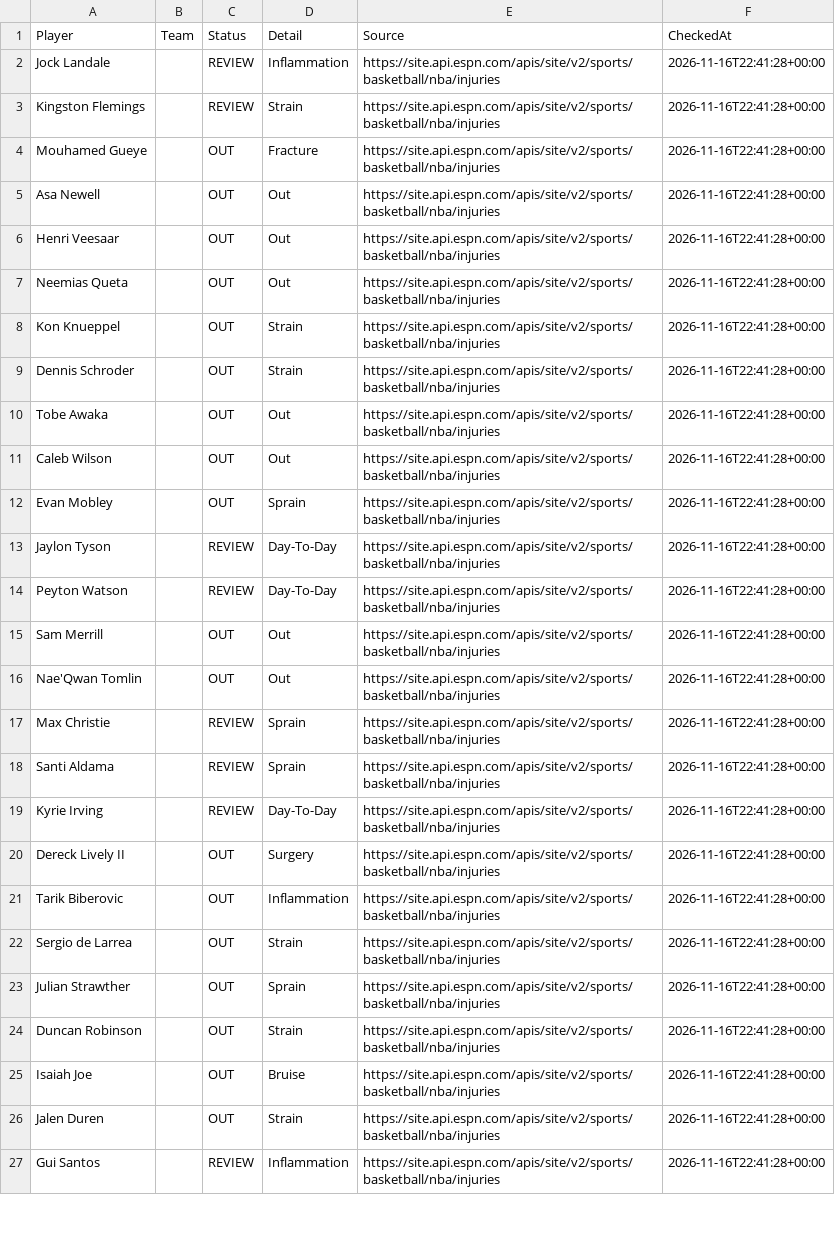
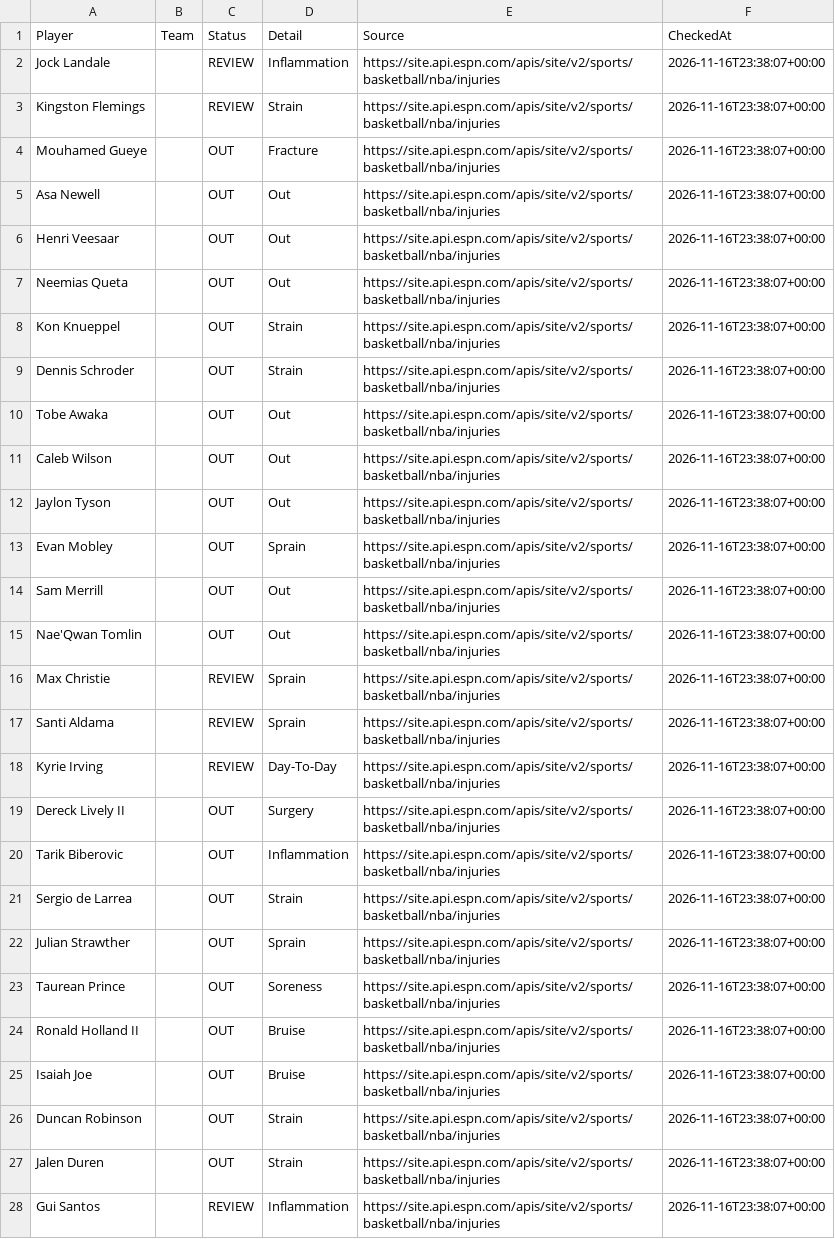
Before and after one commit to jakobabrahamson32-lgtm/courtside-edge, a CSV file: nba_injuries.csv, drawn as a sheet; only a part is shown; removed rows and columns are numbered as before the commit, all else as after; the diff covers the shown part only; the diff names each change by its address in the sheet, - before the commit and + after, or states it on an @@ line.

```diff
--- a/nba_injuries.csv
+++ b/nba_injuries.csv
-F2:F11 (CheckedAt): 2026-11-16T22:41:28+00:00
+F2:F11 (CheckedAt): 2026-11-16T23:38:07+00:00
-row 12: Evan Mobley |  | OUT | Sprain | https://site.api.espn.com/apis/site/v2/sports/basketball/nba/injuries | 2026-11-16T22:41:28+00:00
-C12 (Status): REVIEW
+C12 (Status): OUT
-D12 (Detail): Day-To-Day
+D12 (Detail): Out
-F12 (CheckedAt): 2026-11-16T22:41:28+00:00
+F12 (CheckedAt): 2026-11-16T23:38:07+00:00
-row 14: Peyton Watson |  | REVIEW | Day-To-Day | https://site.api.espn.com/apis/site/v2/sports/basketball/nba/injuries | 2026-11-16T22:41:28+00:00
+row 13: Evan Mobley |  | OUT | Sprain | https://site.api.espn.com/apis/site/v2/sports/basketball/nba/injuries | 2026-11-16T23:38:07+00:00
-F14:F23 (CheckedAt): 2026-11-16T22:41:28+00:00
+F14:F23 (CheckedAt): 2026-11-16T23:38:07+00:00
-A23 (Player): Duncan Robinson
+A23 (Player): Taurean Prince
-D23 (Detail): Strain
+D23 (Detail): Soreness
+row 24: Ronald Holland II |  | OUT | Bruise | https://site.api.espn.com/apis/site/v2/sports/basketball/nba/injuries | 2026-11-16T23:38:07+00:00
-F25 (CheckedAt): 2026-11-16T22:41:28+00:00
+F25 (CheckedAt): 2026-11-16T23:38:07+00:00
+row 26: Duncan Robinson |  | OUT | Strain | https://site.api.espn.com/apis/site/v2/sports/basketball/nba/injuries | 2026-11-16T23:38:07+00:00
-F27:F28 (CheckedAt): 2026-11-16T22:41:28+00:00
+F27:F28 (CheckedAt): 2026-11-16T23:38:07+00:00
```
Also changed, not shown: 3 removed rows and 78 edited cells elsewhere in this file, nfl_injuries.csv.
